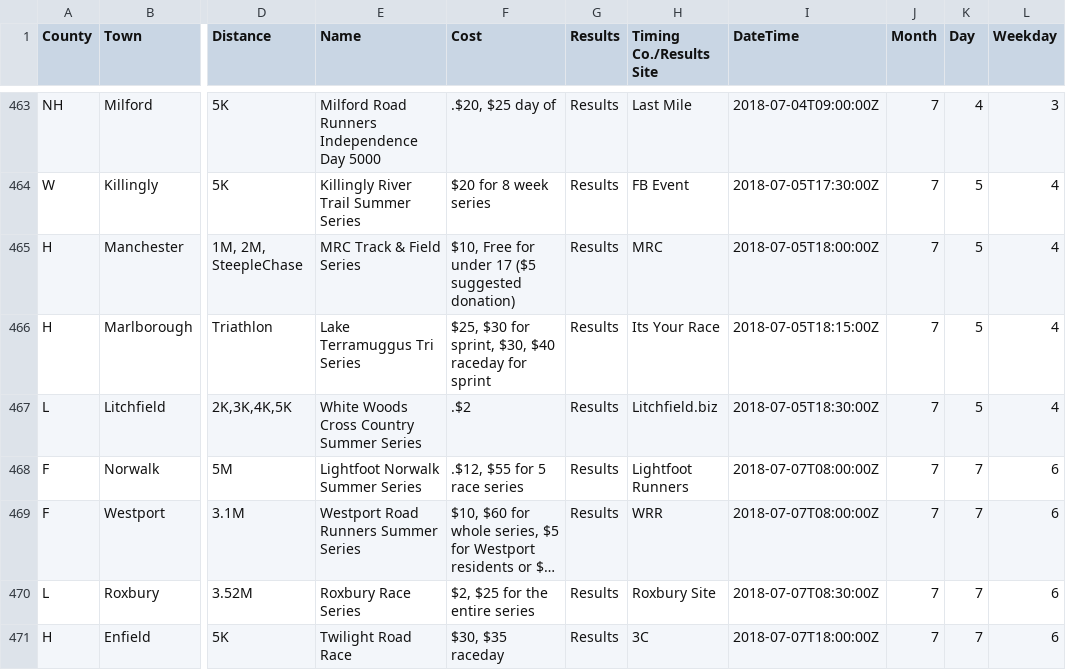
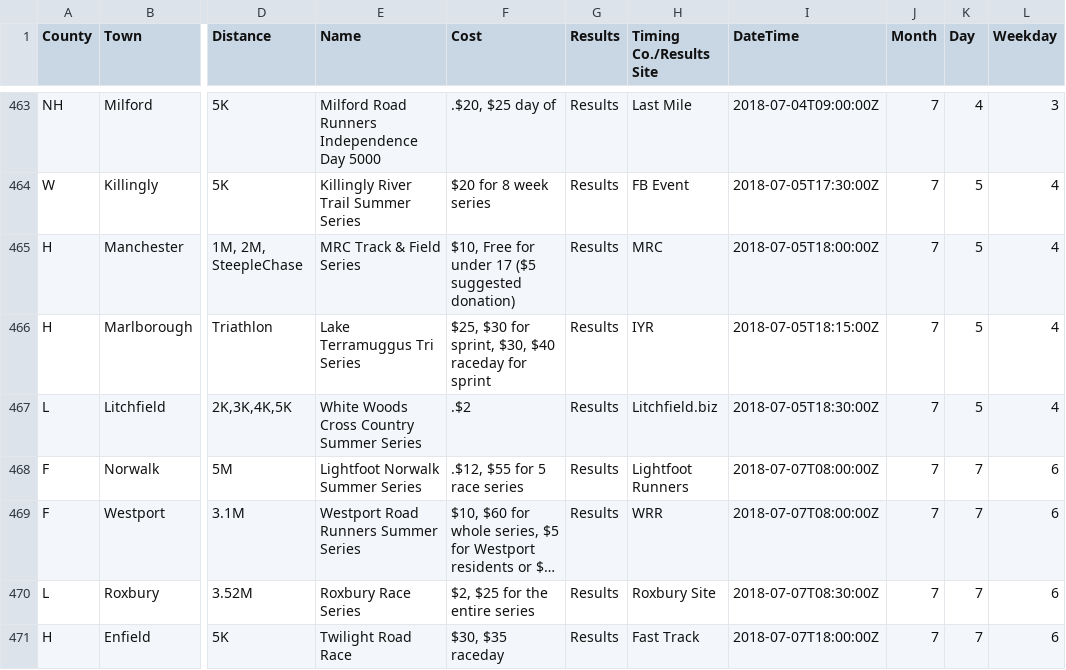
Before and after one commit to jpasini/dataviz-project-template, a CSV file: data/races2018.csv, drawn as a sheet; only a part is shown, gaps mark what is left out; long unchanged cells end in …; the diff covers the shown part only; the diff names each change by its address in the sheet, - before the commit and + after, or states it on an @@ line.

```diff
--- a/data/races2018.csv
+++ b/data/races2018.csv
-H466 (Timing Co./Results Site): Its Your Race
+H466 (Timing Co./Results Site): IYR
-H471 (Timing Co./Results Site): 3C
+H471 (Timing Co./Results Site): Fast Track
```
Also changed, not shown: 2 added rows, 3 removed rows, 1 moved row and 75 edited cells elsewhere in this file, 2 other files.
